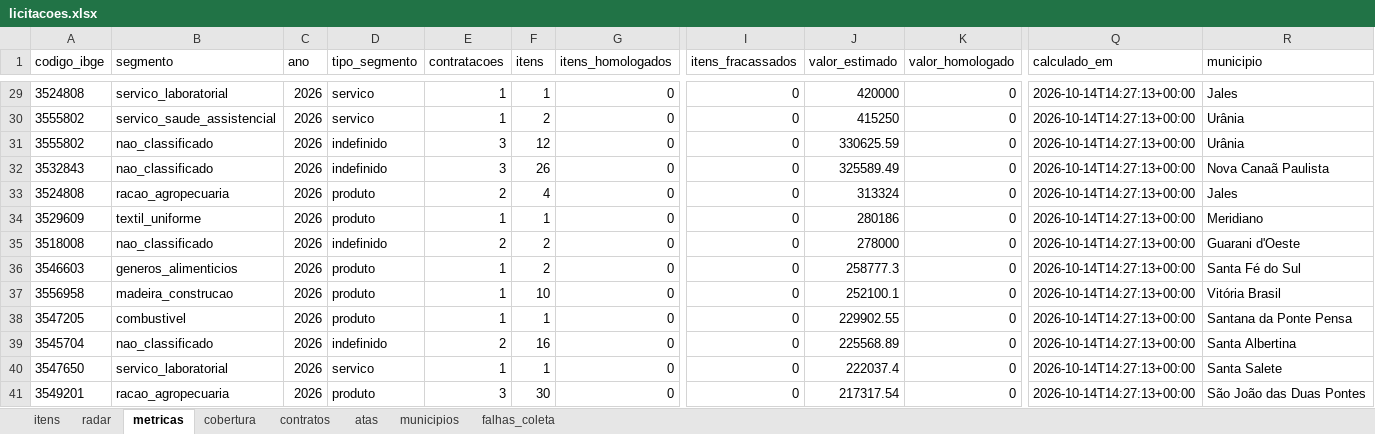
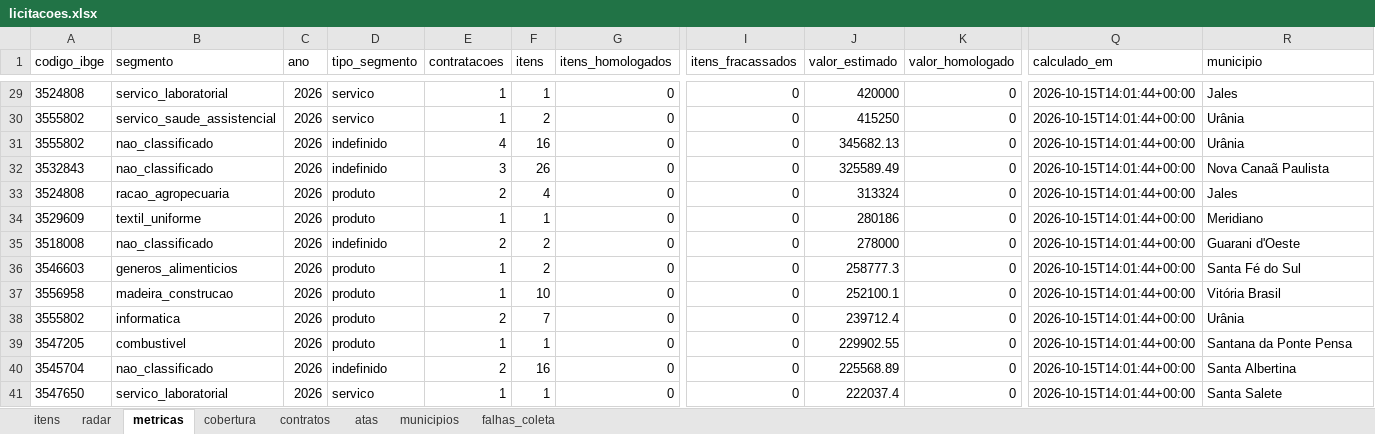
Before and after one commit to hub-ramos/licitacao, an Excel workbook: dados/licitacoes.xlsx, sheet metricas, drawn as a sheet; only a part is shown, gaps mark what is left out; values as stored, in another font and other column widths than the file's, no borders; the diff covers the shown part only; the diff names each change by its address in the sheet, - before the commit and + after, or states it on an @@ line.

```diff
--- a/dados/licitacoes.xlsx (sheet metricas)
+++ b/dados/licitacoes.xlsx (sheet metricas)
-Q29:Q41 (calculado_em): 2026-10-14T14:27:13+00:00
+Q29:Q41 (calculado_em): 2026-10-15T14:01:44+00:00
-E31 (contratacoes): 3
+E31 (contratacoes): 4
-F31 (itens): 12
+F31 (itens): 16
-J31 (valor_estimado): 330625.59
+J31 (valor_estimado): 345682.13
-A38 (codigo_ibge): 3547205
+A38 (codigo_ibge): 3555802
-B38 (segmento): combustivel
+B38 (segmento): informatica
-E38 (contratacoes): 1
+E38 (contratacoes): 2
-F38 (itens): 1
+F38 (itens): 7
-J38 (valor_estimado): 229902.55
+J38 (valor_estimado): 239712.4
-R38 (municipio): Santana da Ponte Pensa
+R38 (municipio): Urânia
-A39 (codigo_ibge): 3545704
+A39 (codigo_ibge): 3547205
-B39 (segmento): nao_classificado
+B39 (segmento): combustivel
-D39 (tipo_segmento): indefinido
+D39 (tipo_segmento): produto
-E39 (contratacoes): 2
+E39 (contratacoes): 1
-F39 (itens): 16
+F39 (itens): 1
-J39 (valor_estimado): 225568.89
+J39 (valor_estimado): 229902.55
-R39 (municipio): Santa Albertina
+R39 (municipio): Santana da Ponte Pensa
-A40 (codigo_ibge): 3547650
+A40 (codigo_ibge): 3545704
-B40 (segmento): servico_laboratorial
+B40 (segmento): nao_classificado
-D40 (tipo_segmento): servico
+D40 (tipo_segmento): indefinido
-E40 (contratacoes): 1
+E40 (contratacoes): 2
-F40 (itens): 1
+F40 (itens): 16
-J40 (valor_estimado): 222037.4
+J40 (valor_estimado): 225568.89
-R40 (municipio): Santa Salete
+R40 (municipio): Santa Albertina
-A41 (codigo_ibge): 3549201
+A41 (codigo_ibge): 3547650
-B41 (segmento): racao_agropecuaria
+B41 (segmento): servico_laboratorial
-D41 (tipo_segmento): produto
+D41 (tipo_segmento): servico
-E41 (contratacoes): 3
+E41 (contratacoes): 1
-F41 (itens): 30
+F41 (itens): 1
-J41 (valor_estimado): 217317.54
+J41 (valor_estimado): 222037.4
-R41 (municipio): São João das Duas Pontes
+R41 (municipio): Santa Salete
```
Also changed, not shown: 122 edited cells elsewhere in this sheet, sheet itens, sheet radar, 5 other files.
